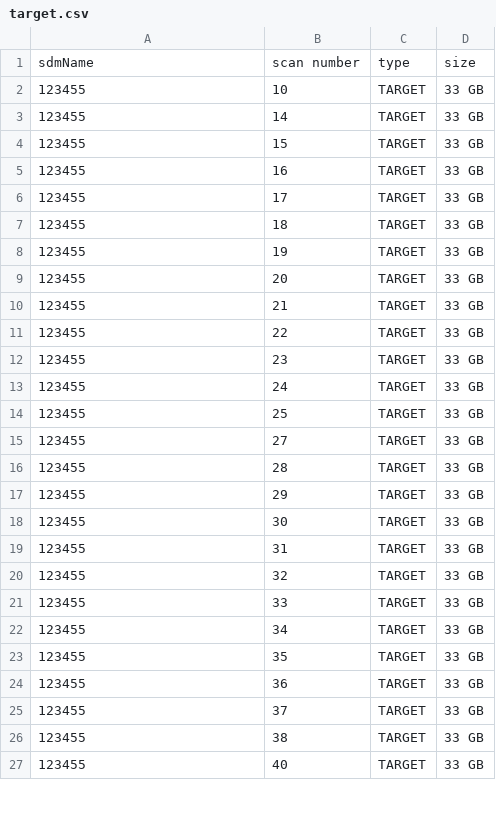
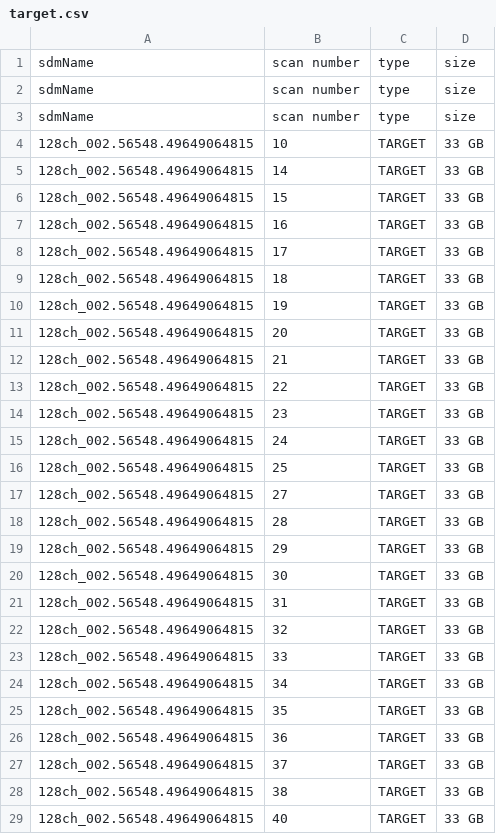
Before and after one commit to caseyjlaw/aws-vla-frb, a CSV file: aws/search-data/target.csv, drawn as a sheet; only a part is shown; the diff covers the shown part only.

```diff
--- a/aws/search-data/target.csv
+++ b/aws/search-data/target.csv
@@ -1,53 +1,55 @@
 sdmName,scan number,type,size
-123455,10, TARGET," 33 GB
-"
-123455,14, TARGET," 33 GB
-"
-123455,15, TARGET," 33 GB
-"
-123455,16, TARGET," 33 GB
-"
-123455,17, TARGET," 33 GB
-"
-123455,18, TARGET," 33 GB
-"
-123455,19, TARGET," 33 GB
-"
-123455,20, TARGET," 33 GB
-"
-123455,21, TARGET," 33 GB
-"
-123455,22, TARGET," 33 GB
-"
-123455,23, TARGET," 33 GB
-"
-123455,24, TARGET," 33 GB
-"
-123455,25, TARGET," 33 GB
-"
-123455,27, TARGET," 33 GB
-"
-123455,28, TARGET," 33 GB
-"
-123455,29, TARGET," 33 GB
-"
-123455,30, TARGET," 33 GB
-"
-123455,31, TARGET," 33 GB
-"
-123455,32, TARGET," 33 GB
-"
-123455,33, TARGET," 33 GB
-"
-123455,34, TARGET," 33 GB
-"
-123455,35, TARGET," 33 GB
-"
-123455,36, TARGET," 33 GB
-"
-123455,37, TARGET," 33 GB
-"
-123455,38, TARGET," 33 GB
-"
-123455,40, TARGET," 33 GB
-"
+sdmName,scan number,type,size
+sdmName,scan number,type,size
+128ch_002.56548.49649064815,10, TARGET," 33 GB
+"
+128ch_002.56548.49649064815,14, TARGET," 33 GB
+"
+128ch_002.56548.49649064815,15, TARGET," 33 GB
+"
+128ch_002.56548.49649064815,16, TARGET," 33 GB
+"
+128ch_002.56548.49649064815,17, TARGET," 33 GB
+"
+128ch_002.56548.49649064815,18, TARGET," 33 GB
+"
+128ch_002.56548.49649064815,19, TARGET," 33 GB
+"
+128ch_002.56548.49649064815,20, TARGET," 33 GB
+"
+128ch_002.56548.49649064815,21, TARGET," 33 GB
+"
+128ch_002.56548.49649064815,22, TARGET," 33 GB
+"
+128ch_002.56548.49649064815,23, TARGET," 33 GB
+"
+128ch_002.56548.49649064815,24, TARGET," 33 GB
+"
+128ch_002.56548.49649064815,25, TARGET," 33 GB
+"
+128ch_002.56548.49649064815,27, TARGET," 33 GB
+"
+128ch_002.56548.49649064815,28, TARGET," 33 GB
+"
+128ch_002.56548.49649064815,29, TARGET," 33 GB
+"
+128ch_002.56548.49649064815,30, TARGET," 33 GB
+"
+128ch_002.56548.49649064815,31, TARGET," 33 GB
+"
+128ch_002.56548.49649064815,32, TARGET," 33 GB
+"
+128ch_002.56548.49649064815,33, TARGET," 33 GB
+"
+128ch_002.56548.49649064815,34, TARGET," 33 GB
+"
+128ch_002.56548.49649064815,35, TARGET," 33 GB
+"
+128ch_002.56548.49649064815,36, TARGET," 33 GB
+"
+128ch_002.56548.49649064815,37, TARGET," 33 GB
+"
+128ch_002.56548.49649064815,38, TARGET," 33 GB
+"
+128ch_002.56548.49649064815,40, TARGET," 33 GB
+"
```
Also changed, not shown: 23 edited cells elsewhere in this file, 3 other files.
